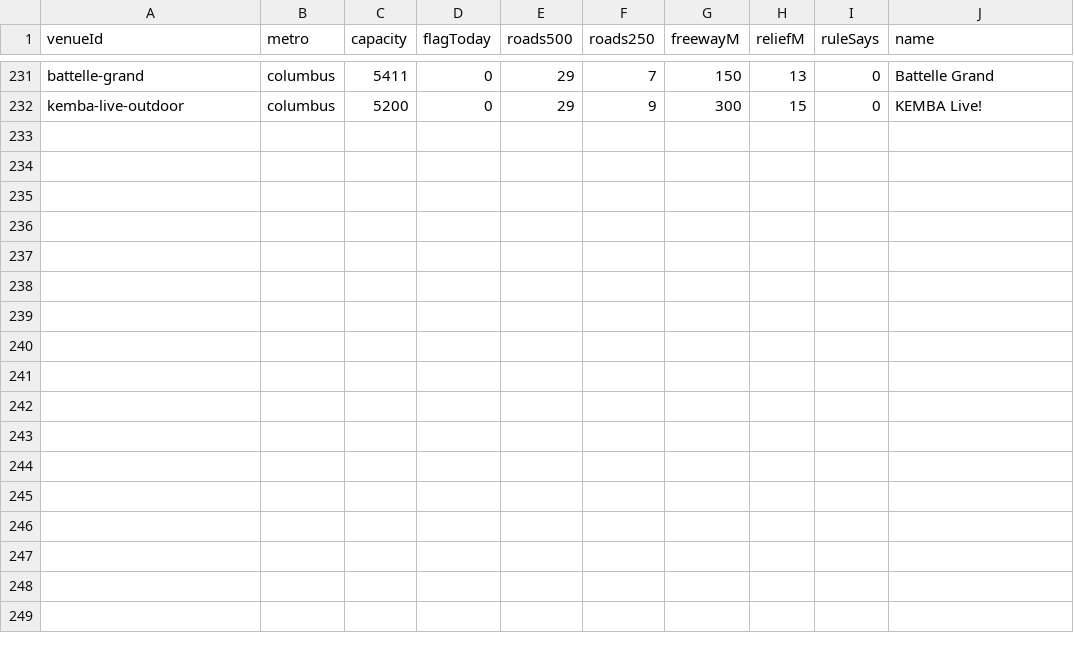
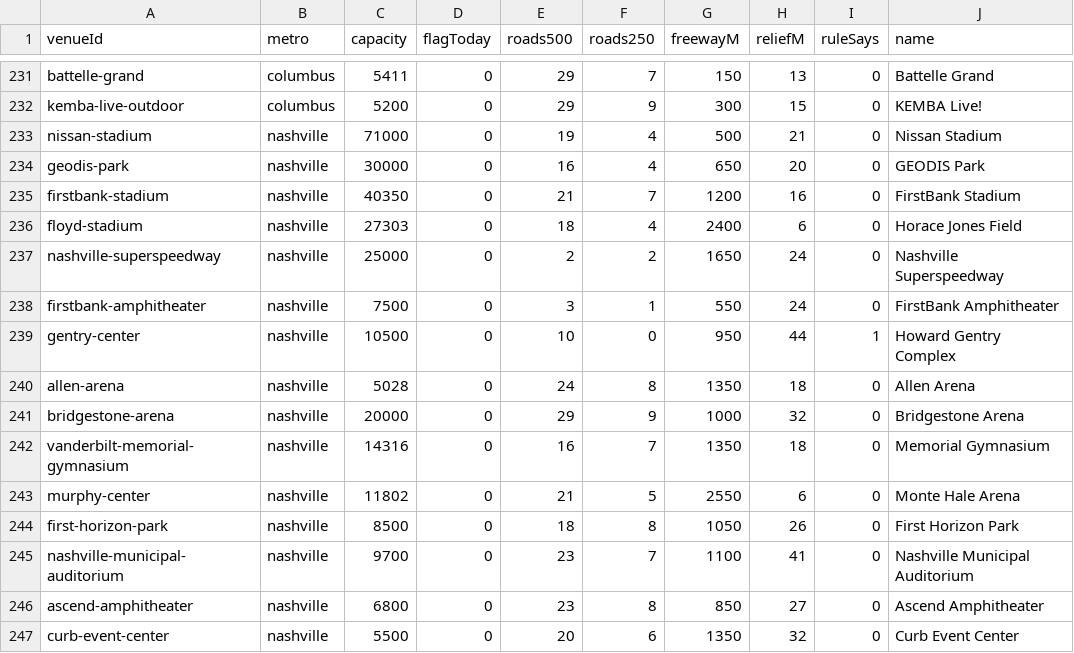
Before and after one commit to kylieau/fan-friction, a TSV file: data/venue-access.tsv, drawn as a sheet; only a part is shown, gaps mark what is left out.

```diff
--- a/data/venue-access.tsv
+++ b/data/venue-access.tsv
@@ -232 +232,16 @@ battelle-grand	columbus	5411	0	29	7	150	13	0	Battelle Grand
 kemba-live-outdoor	columbus	5200	0	29	9	300	15	0	KEMBA Live!
+nissan-stadium	nashville	71000	0	19	4	500	21	0	Nissan Stadium
+geodis-park	nashville	30000	0	16	4	650	20	0	GEODIS Park
+firstbank-stadium	nashville	40350	0	21	7	1200	16	0	FirstBank Stadium
+floyd-stadium	nashville	27303	0	18	4	2400	6	0	Horace Jones Field
+nashville-superspeedway	nashville	25000	0	2	2	1650	24	0	Nashville Superspeedway
+firstbank-amphitheater	nashville	7500	0	3	1	550	24	0	FirstBank Amphitheater
+gentry-center	nashville	10500	0	10	0	950	44	1	Howard Gentry Complex
+allen-arena	nashville	5028	0	24	8	1350	18	0	Allen Arena
+bridgestone-arena	nashville	20000	0	29	9	1000	32	0	Bridgestone Arena
+vanderbilt-memorial-gymnasium	nashville	14316	0	16	7	1350	18	0	Memorial Gymnasium
+murphy-center	nashville	11802	0	21	5	2550	6	0	Monte Hale Arena
+first-horizon-park	nashville	8500	0	18	8	1050	26	0	First Horizon Park
+nashville-municipal-auditorium	nashville	9700	0	23	7	1100	41	0	Nashville Municipal Auditorium
+ascend-amphitheater	nashville	6800	0	23	8	850	27	0	Ascend Amphitheater
+curb-event-center	nashville	5500	0	20	6	1350	32	0	Curb Event Center
```
Also changed, not shown: 50 other files.
